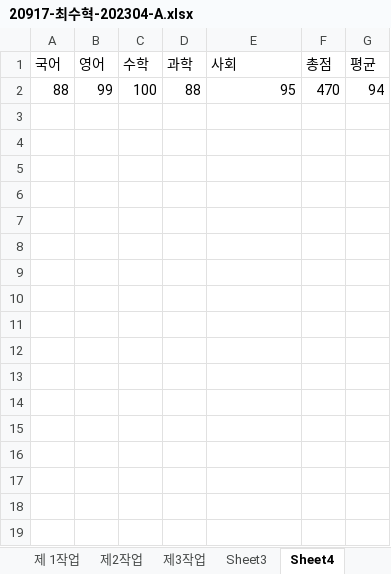
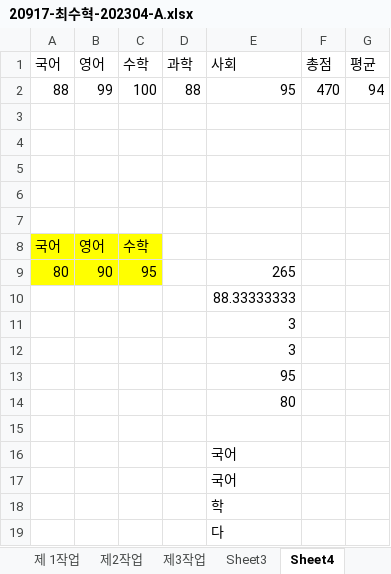
Before and after one commit to choi55j/-2023-09, an Excel workbook: choi/액셀/20917-최수혁-202304-A.xlsx, sheet Sheet4, drawn as a sheet; values as stored, in another font and other column widths than the file's, no borders; the diff names each change by its address in the sheet, - before the commit and + after, or states it on an @@ line.

Commit message:
Add files via upload

```diff
--- a/choi/액셀/20917-최수혁-202304-A.xlsx (sheet Sheet4)
+++ b/choi/액셀/20917-최수혁-202304-A.xlsx (sheet Sheet4)
+row 3: (empty)
+row 4: (empty)
+row 5: (empty)
+row 6: (empty)
+row 7: (empty)
+row 8: 국어 | 영어 | 수학
+row 9: 80 | 90 | 95 |  | 265
+row 10:  |  |  |  | 88.33333333
+row 11:  |  |  |  | 3
+row 12:  |  |  |  | 3
+row 13:  |  |  |  | 95
+row 14:  |  |  |  | 80
+row 15: (empty)
+row 16:  |  |  |  | 국어
+row 17:  |  |  |  | 국어
+row 18:  |  |  |  | 학
+row 19:  |  |  |  | 다
```
Also changed, not shown: sheet 제 1작업.
